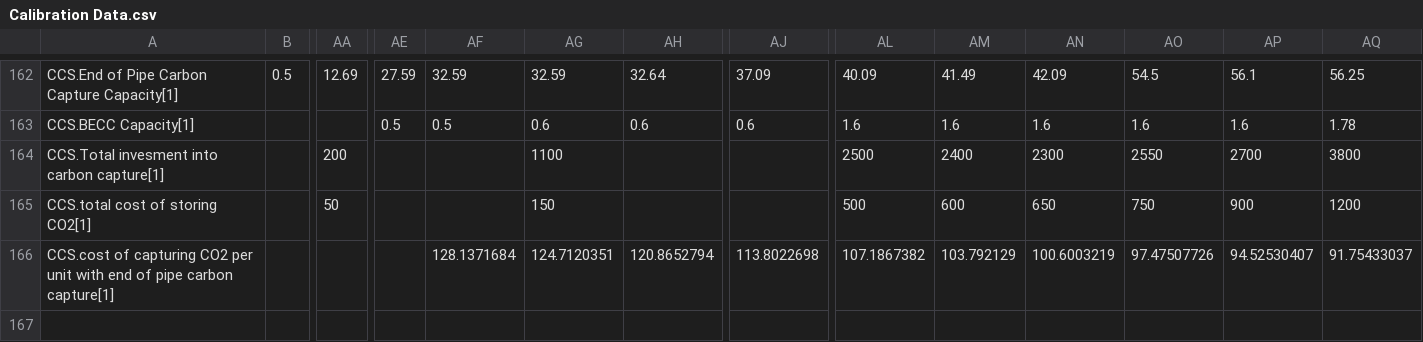
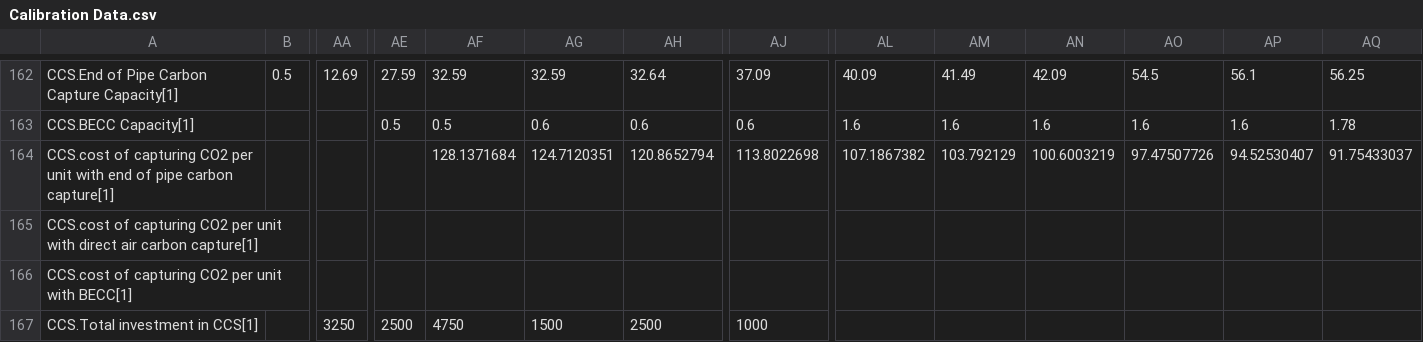
Before and after one commit to MOfelia/CDR-CCS, a CSV file: Data/Calibration Data.csv, drawn as a sheet; only a part is shown, gaps mark what is left out; removed rows and columns are numbered as before the commit, all else as after; rows hold the shown columns only; the diff names each change by its address in the sheet, - before the commit and + after, or states it on an @@ line.

```diff
--- a/Data/Calibration Data.csv
+++ b/Data/Calibration Data.csv
-row 164: CCS.Total invesment into carbon capture[1] |  | 200 |  |  | 1100 |  |  | 2500 | 2400 | 2300 | 2550 | 2700 | 3800
-row 165: CCS.total cost of storing CO2[1] |  | 50 |  |  | 150 |  |  | 500 | 600 | 650 | 750 | 900 | 1200
+row 165: CCS.cost of capturing CO2 per unit with direct air carbon capture[1]
+row 166: CCS.cost of capturing CO2 per unit with BECC[1]
+row 167: CCS.Total investment in CCS[1] |  | 3250 | 2500 | 4750 | 1500 | 2500 | 1000
```
Also changed, not shown: 7 other files.
